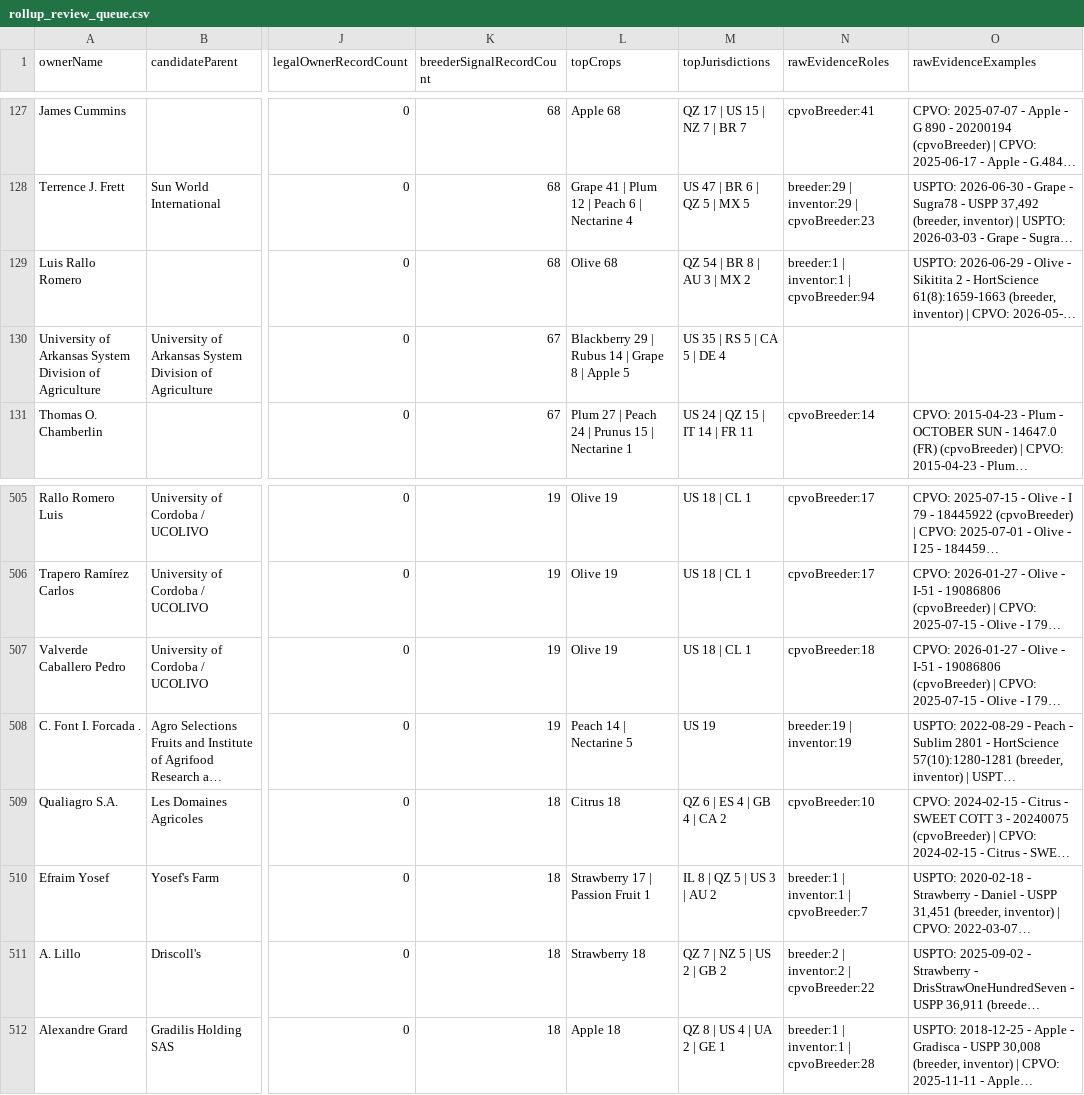
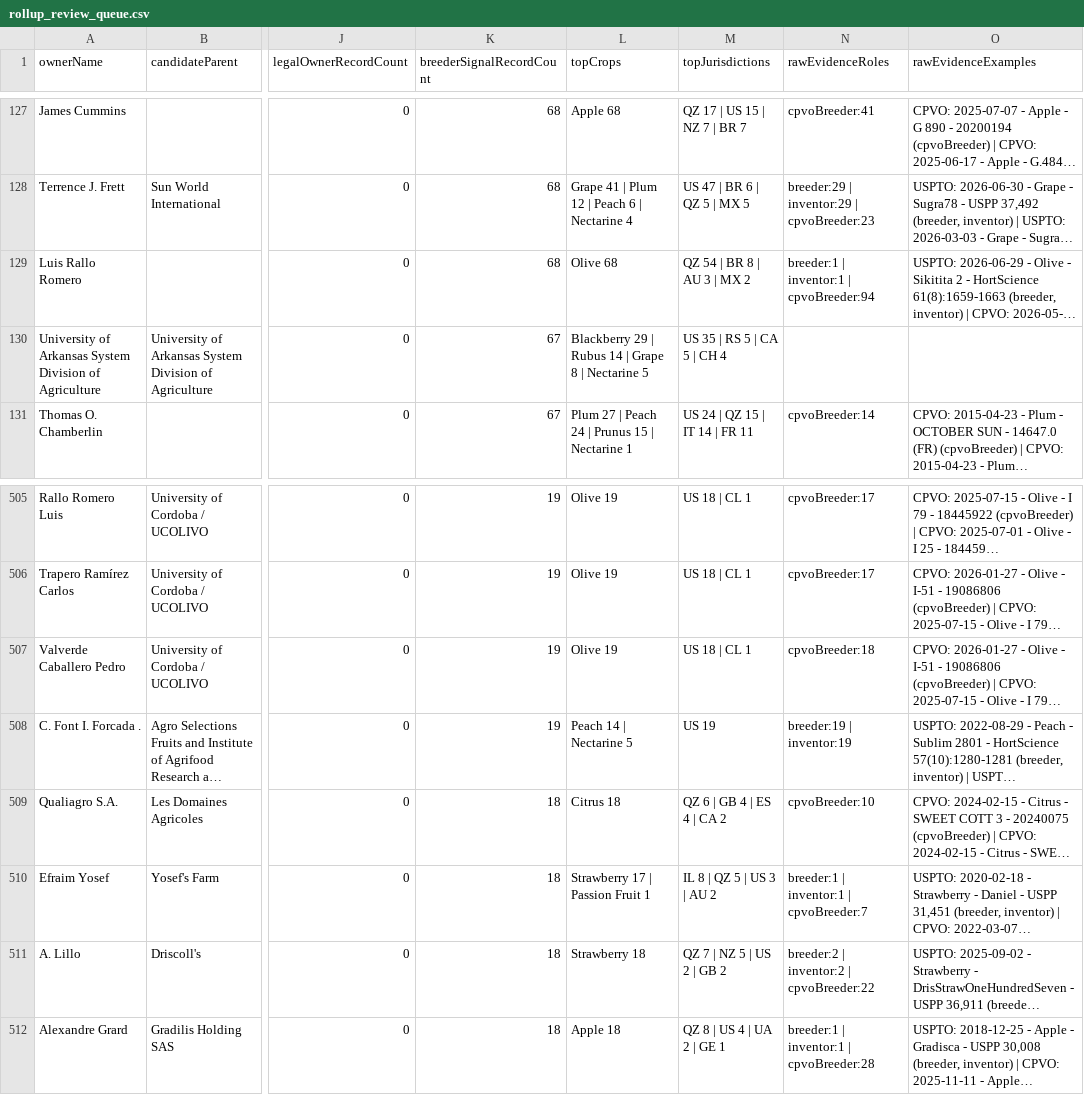
Before and after one commit to henryatkeson/Plant-Patent-Dashboard, a CSV file: data/rollup_review_queue.csv, drawn as a sheet; only a part is shown, gaps mark what is left out; long unchanged cells end in …; the diff names each change by its address in the sheet, - before the commit and + after, or states it on an @@ line.

```diff
--- a/data/rollup_review_queue.csv
+++ b/data/rollup_review_queue.csv
-L130 (topCrops): …8 | Apple 5
+L130 (topCrops): …8 | Nectarine 5
-M130 (topJurisdictions): US 35 | RS 5 | CA 5 | DE 4
+M130 (topJurisdictions): US 35 | RS 5 | CA 5 | CH 4
-M509 (topJurisdictions): QZ 6 | ES 4 | GB 4 | CA 2
+M509 (topJurisdictions): QZ 6 | GB 4 | ES 4 | CA 2
```
Also changed, not shown: data/company_site_probe.csv, data/profile_evidence_probe.csv, 12 other files.
